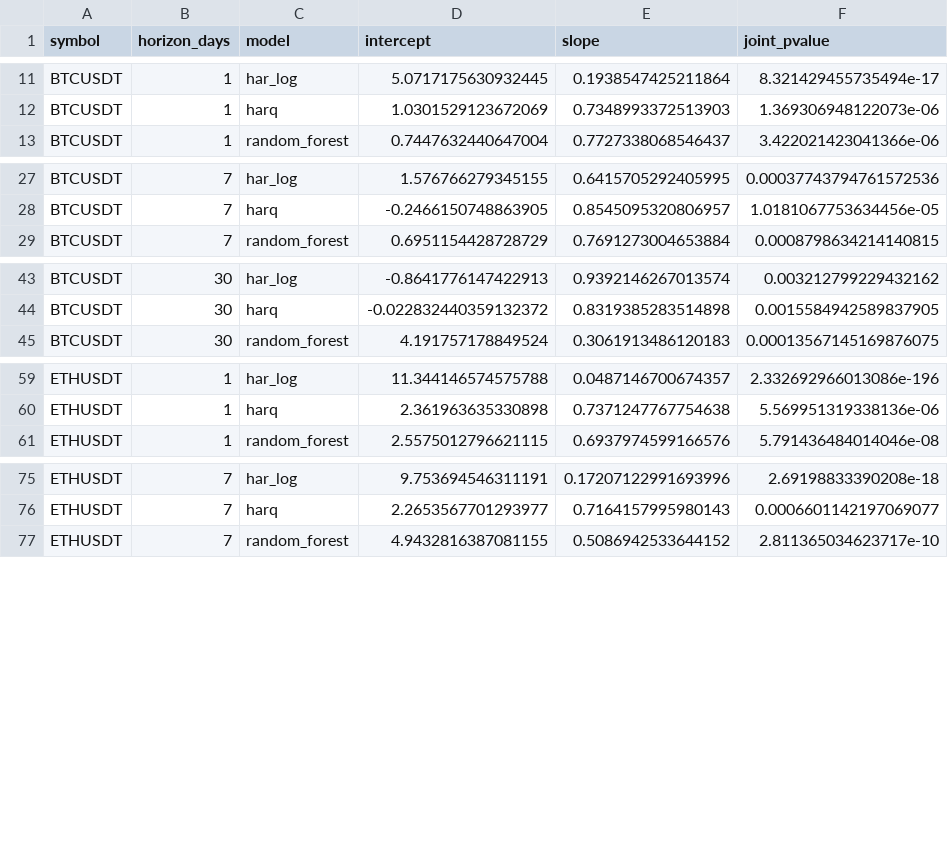
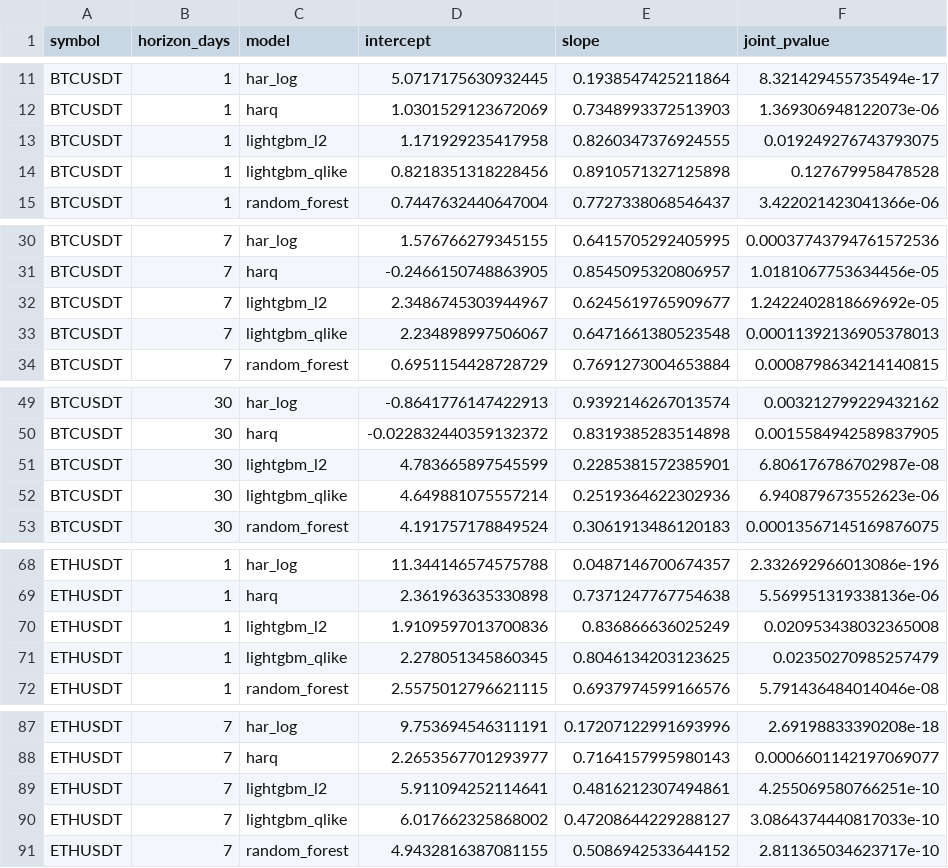
Before and after one commit to nguynhoanggiaviethung-beep/G-i-1_Limit-Order-Book_and_Liquidity-Stress-Meter, a CSV file: results/tables/T6_mincer_zarnowitz.csv, drawn as a sheet; only a part is shown, gaps mark what is left out; the diff covers the shown part only; the diff names each change by its address in the sheet, - before the commit and + after, or states it on an @@ line.

```diff
--- a/results/tables/T6_mincer_zarnowitz.csv
+++ b/results/tables/T6_mincer_zarnowitz.csv
+row 13: BTCUSDT | 1 | lightgbm_l2 | 1.171929235417958 | 0.8260347376924555 | 0.019249276743793075
+row 14: BTCUSDT | 1 | lightgbm_qlike | 0.8218351318228456 | 0.8910571327125898 | 0.127679958478528
+row 32: BTCUSDT | 7 | lightgbm_l2 | 2.3486745303944967 | 0.6245619765909677 | 1.2422402818669692e-05
+row 33: BTCUSDT | 7 | lightgbm_qlike | 2.234898997506067 | 0.6471661380523548 | 0.00011392136905378013
+row 51: BTCUSDT | 30 | lightgbm_l2 | 4.783665897545599 | 0.2285381572385901 | 6.806176786702987e-08
+row 52: BTCUSDT | 30 | lightgbm_qlike | 4.649881075557214 | 0.2519364622302936 | 6.940879673552623e-06
+row 70: ETHUSDT | 1 | lightgbm_l2 | 1.9109597013700836 | 0.836866636025249 | 0.020953438032365008
+row 71: ETHUSDT | 1 | lightgbm_qlike | 2.278051345860345 | 0.8046134203123625 | 0.02350270985257479
+row 89: ETHUSDT | 7 | lightgbm_l2 | 5.911094252114641 | 0.4816212307494861 | 4.255069580766251e-10
+row 90: ETHUSDT | 7 | lightgbm_qlike | 6.017662325868002 | 0.47208644229288127 | 3.0864374440817033e-10
```
Also changed, not shown: 8 added rows elsewhere in this file, results/tables/T3_rv_oos_metrics.csv, results/tables/T5_mcs_membership.csv, 36 other files.
